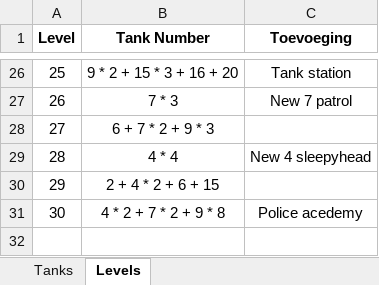
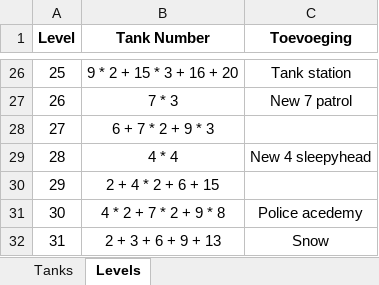
Before and after one commit to Rocketmannnnnnn/Tank-You-Github, an Excel workbook: Tanks and behaviour.xlsx, sheet Levels, drawn as a sheet; only a part is shown, gaps mark what is left out; values as stored, in another font and other column widths than the file's, no borders; the diff names each change by its address in the sheet, - before the commit and + after, or states it on an @@ line.

Commit message:
Level 31
Let it snow!

```diff
--- a/Tanks and behaviour.xlsx (sheet Levels)
+++ b/Tanks and behaviour.xlsx (sheet Levels)
+row 32: 31 | 2 + 3 + 6 + 9 + 13 | Snow
```
Also changed, not shown: 13 other files.
